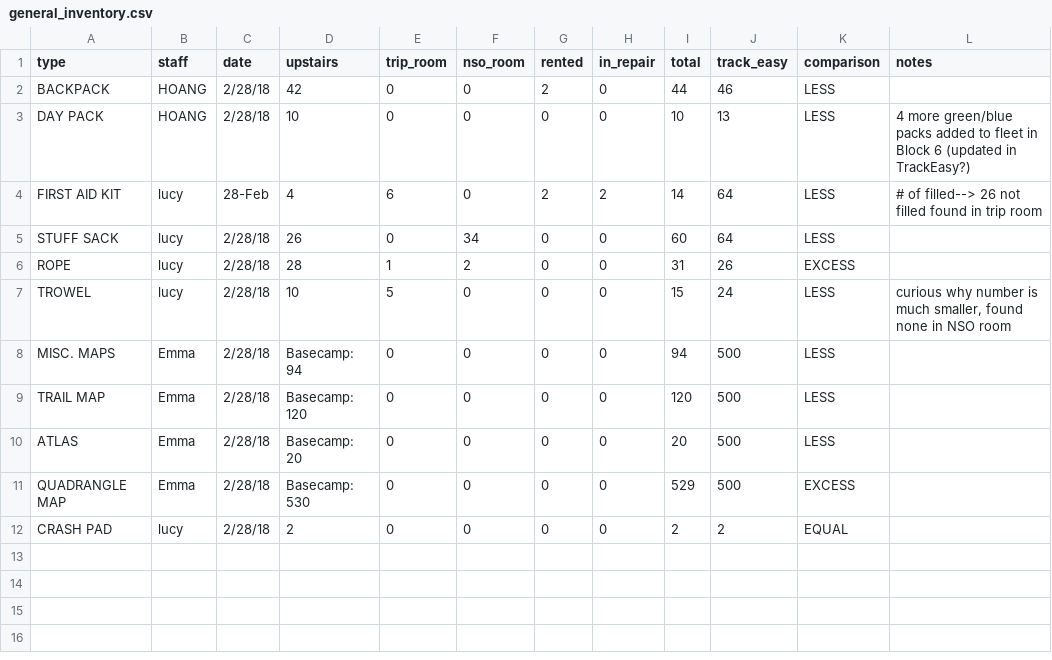
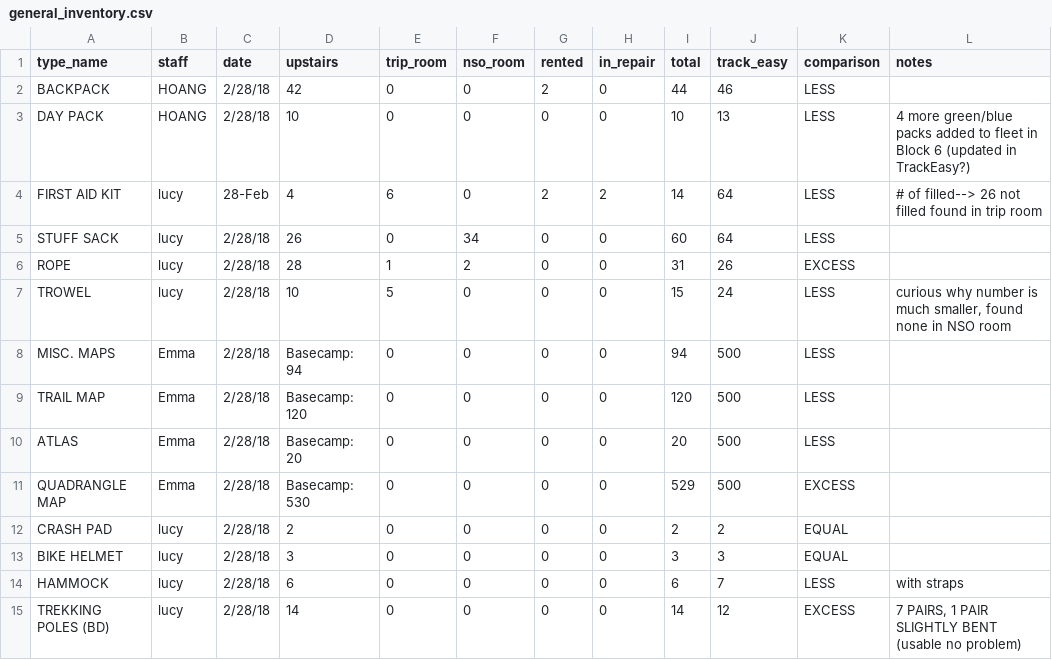
Before and after one commit to MokoenaLee/CP499PalesaSashaWill, a CSV file: ORC_app/db/general_inventory.csv, drawn as a sheet.

Commit message:
general inventory table setup

```diff
--- a/ORC_app/db/general_inventory.csv
+++ b/ORC_app/db/general_inventory.csv
@@ -1,2 +1,2 @@
-type,staff,date,upstairs,trip_room,nso_room,rented,in_repair,total,track_easy,comparison,notes
+type_name,staff,date,upstairs,trip_room,nso_room,rented,in_repair,total,track_easy,comparison,notes
 BACKPACK,HOANG,2/28/18,42,0,0,2,0,44,46,LESS,
@@ -12 +12,4 @@ QUADRANGLE MAP,Emma,2/28/18,Basecamp: 530,0,0,0,0,529,500,EXCESS,
 CRASH PAD,lucy,2/28/18,2,0,0,0,0,2,2,EQUAL,
+BIKE HELMET,lucy,2/28/18,3,0,0,0,0,3,3,EQUAL,
+HAMMOCK,lucy,2/28/18,6,0,0,0,0,6,7,LESS,with straps
+TREKKING POLES (BD),lucy,2/28/18,14,0,0,0,0,14,12,EXCESS,"7 PAIRS, 1 PAIR SLIGHTLY BENT (usable no problem)"
```
Also changed, not shown: 10 other files.
